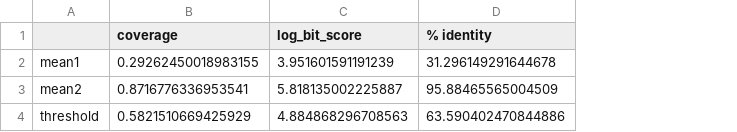
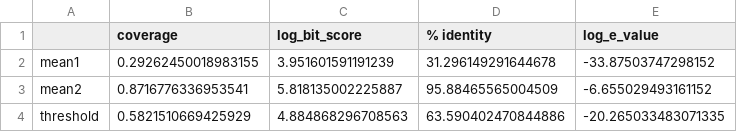
Before and after one commit to gmagannaDevelop/Genomique-Comparee, a CSV file: gencomp/_assets/thresholds.csv, drawn as a sheet; the diff names each change by its address in the sheet, - before the commit and + after, or states it on an @@ line.

Commit message:
:sparkles: added log_e_value_criteria
Parsing a blast directory is now fully functional

```diff
--- a/gencomp/_assets/thresholds.csv
+++ b/gencomp/_assets/thresholds.csv
+column E (log_e_value), rows 2-4: -33.87503747298152 | -6.655029493161152 | -20.265033483071335
```
Also changed, not shown: 4 other files.
